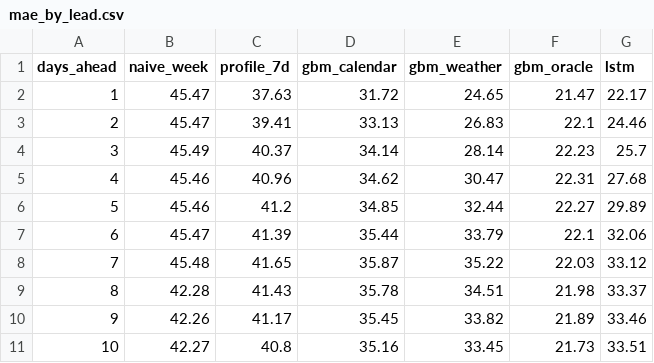
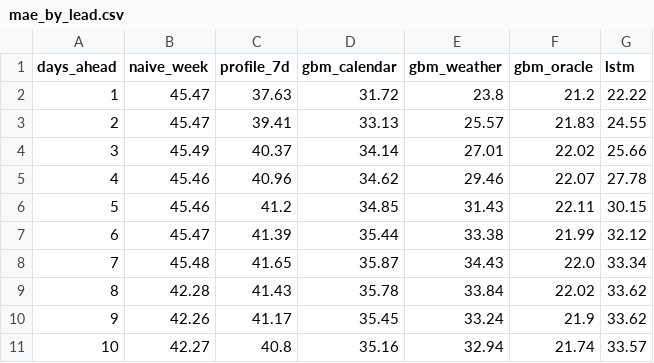
Before and after one commit to OscarRSallusti/Climate-Data-Project, a CSV file: reports/de_lu/mae_by_lead.csv, drawn as a sheet; only a part is shown; the diff covers the shown part only.

```diff
--- a/reports/de_lu/mae_by_lead.csv
+++ b/reports/de_lu/mae_by_lead.csv
@@ -1,11 +1,11 @@
 days_ahead,naive_week,profile_7d,gbm_calendar,gbm_weather,gbm_oracle,lstm
-1,45.47,37.63,31.72,24.65,21.47,22.17
-2,45.47,39.41,33.13,26.83,22.1,24.46
-3,45.49,40.37,34.14,28.14,22.23,25.7
-4,45.46,40.96,34.62,30.47,22.31,27.68
-5,45.46,41.2,34.85,32.44,22.27,29.89
-6,45.47,41.39,35.44,33.79,22.1,32.06
-7,45.48,41.65,35.87,35.22,22.03,33.12
-8,42.28,41.43,35.78,34.51,21.98,33.37
-9,42.26,41.17,35.45,33.82,21.89,33.46
-10,42.27,40.8,35.16,33.45,21.73,33.51
+1,45.47,37.63,31.72,23.8,21.2,22.22
+2,45.47,39.41,33.13,25.57,21.83,24.55
+3,45.49,40.37,34.14,27.01,22.02,25.66
+4,45.46,40.96,34.62,29.46,22.07,27.78
+5,45.46,41.2,34.85,31.43,22.11,30.15
+6,45.47,41.39,35.44,33.38,21.99,32.12
+7,45.48,41.65,35.87,34.43,22.0,33.34
+8,42.28,41.43,35.78,33.84,22.02,33.62
+9,42.26,41.17,35.45,33.24,21.9,33.62
+10,42.27,40.8,35.16,32.94,21.74,33.57
```
Also changed, not shown: 11 edited cells elsewhere in this file, reports/de_lu/summary.csv, 8 other files.
